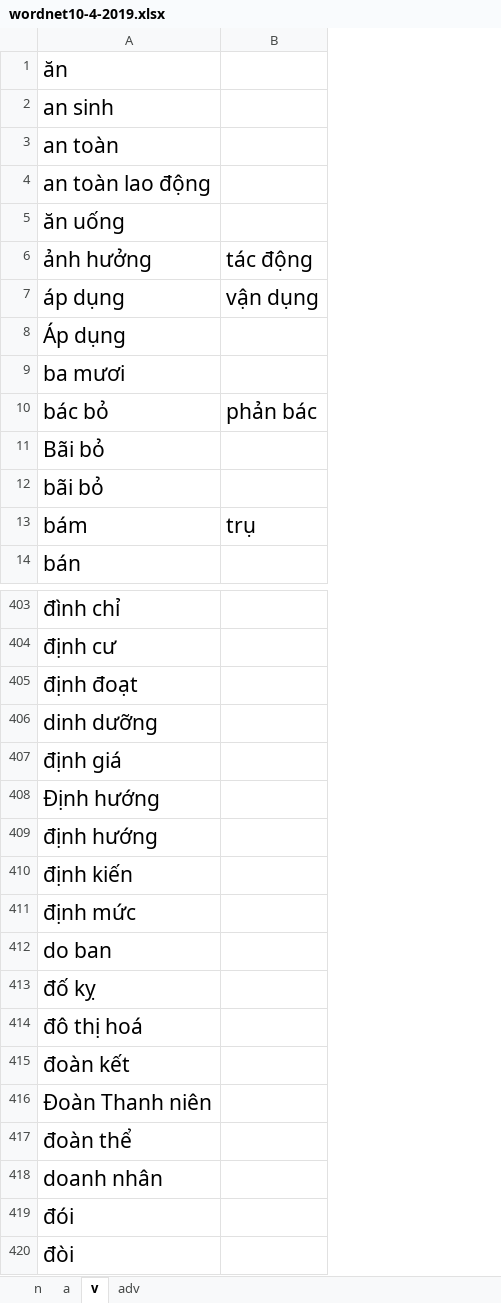
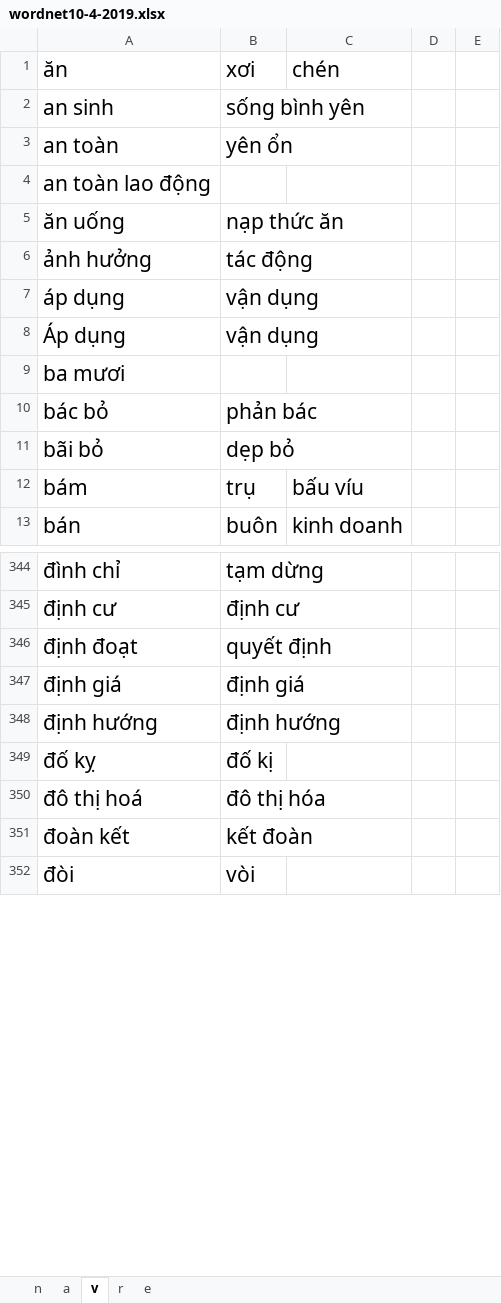
Before and after one commit to minhdc/ais-wordnet, an Excel workbook: tools/wordnet10-4-2019.xlsx, sheet v, drawn as a sheet; only a part is shown, gaps mark what is left out; values as stored, in another font and other column widths than the file's, no borders; charts and pictures not drawn; removed rows and columns are numbered as before the commit, all else as after; the diff covers the shown part only; the diff names each change by its address in the sheet, - before the commit and + after, or states it on an @@ line.

```diff
--- a/tools/wordnet10-4-2019.xlsx (sheet v)
+++ b/tools/wordnet10-4-2019.xlsx (sheet v)
-sheet tab: adv
+sheet tab: r
+sheet tab: e
-column B, rows 6-10: tác động | vận dụng |  |  | phản bác; row 13: trụ
+column B, rows 1-13: xơi | sống bình yên | yên ổn |  | nạp thức ăn | tác động | vận dụng | vận dụng |  | phản bác | dẹp bỏ | trụ | buôn; rows 344-352: tạm dừng | định cư | quyết định | định giá | định hướng | đố kị | đô thị hóa | kết đoàn | vòi
+column C, rows 1-13: chén |  |  |  |  |  |  |  |  |  |  | bấu víu | kinh doanh
+column D, empty
+column E, empty
-row 11: Bãi bỏ
-row 406: dinh dưỡng
-row 408: Định hướng
-row 410: định kiến
-row 411: định mức
-row 412: do ban
-row 416: Đoàn Thanh niên
-row 417: đoàn thể
-row 418: doanh nhân
-row 419: đói
```
Also changed, not shown: 70 removed rows and 1 edited cell elsewhere in this sheet, sheet r, sheet n, sheet a, charts or pictures, 3 other files.
